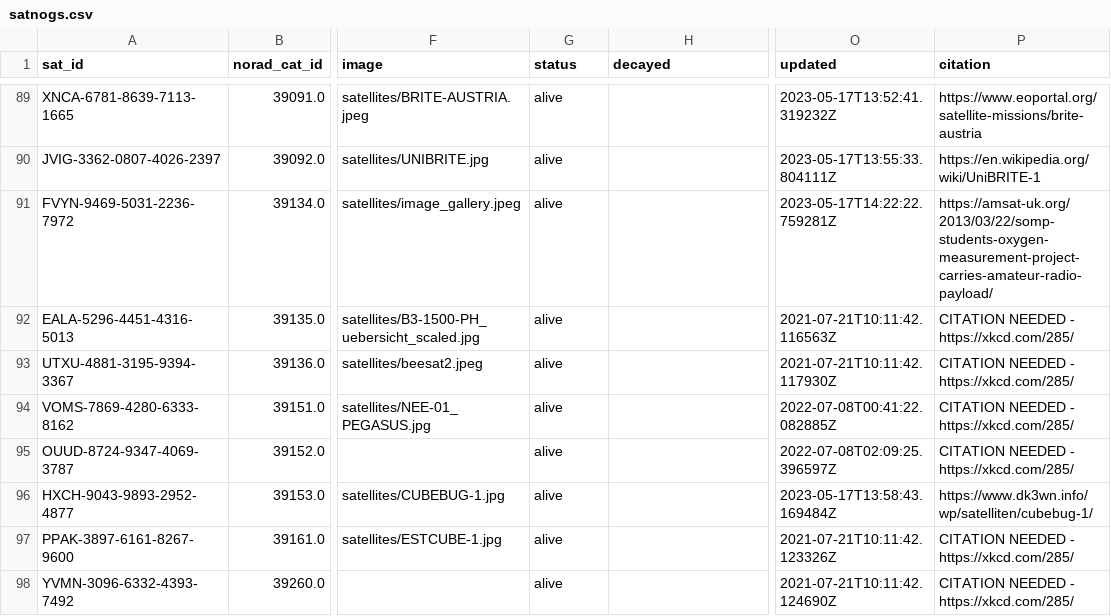
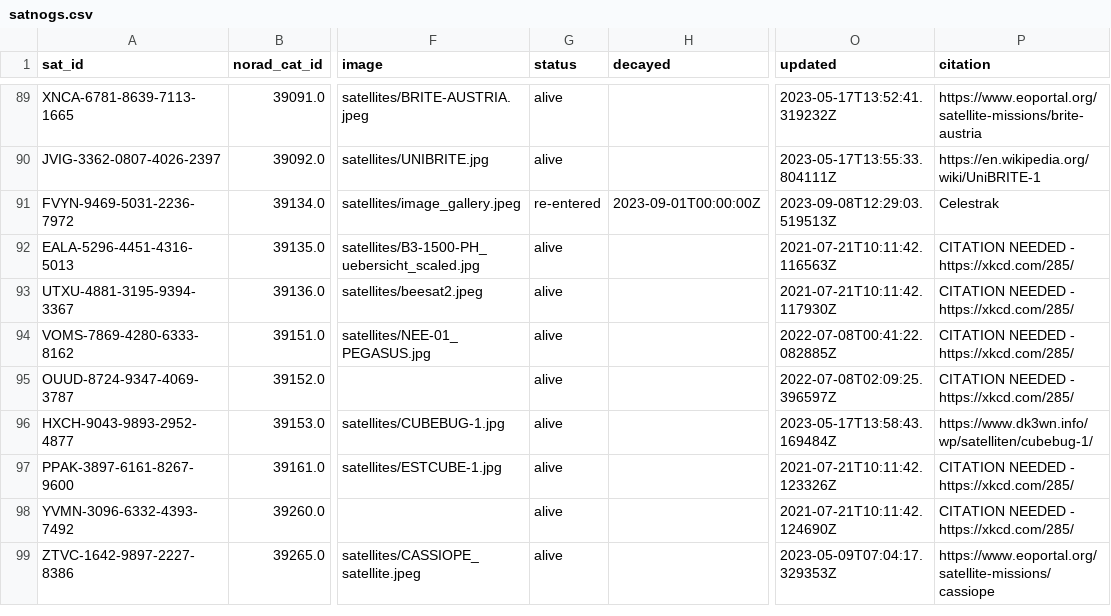
Before and after one commit to maruko8k/amateur-satellite-database, a CSV file: data/satnogs.csv, drawn as a sheet; only a part is shown, gaps mark what is left out; the shorter side is filled out with more unchanged rows; the diff covers the shown part only; the diff names each change by its address in the sheet, - before the commit and + after, or states it on an @@ line.

```diff
--- a/data/satnogs.csv
+++ b/data/satnogs.csv
-G91 (status): alive
+G91 (status): re-entered
-H91 (decayed): (empty)
+H91 (decayed): 2023-09-01T00:00:00Z
-O91 (updated): 2023-05-17T14:22:22.759281Z
+O91 (updated): 2023-09-08T12:29:03.519513Z
-P91 (citation): https://amsat-uk.org/2013/03/22/somp-students-oxygen-measurement-project-carries-amateur-radio-payload/
+P91 (citation): Celestrak
```
Also changed, not shown: 1 added row and 47 edited cells elsewhere in this file, 1 other file.
